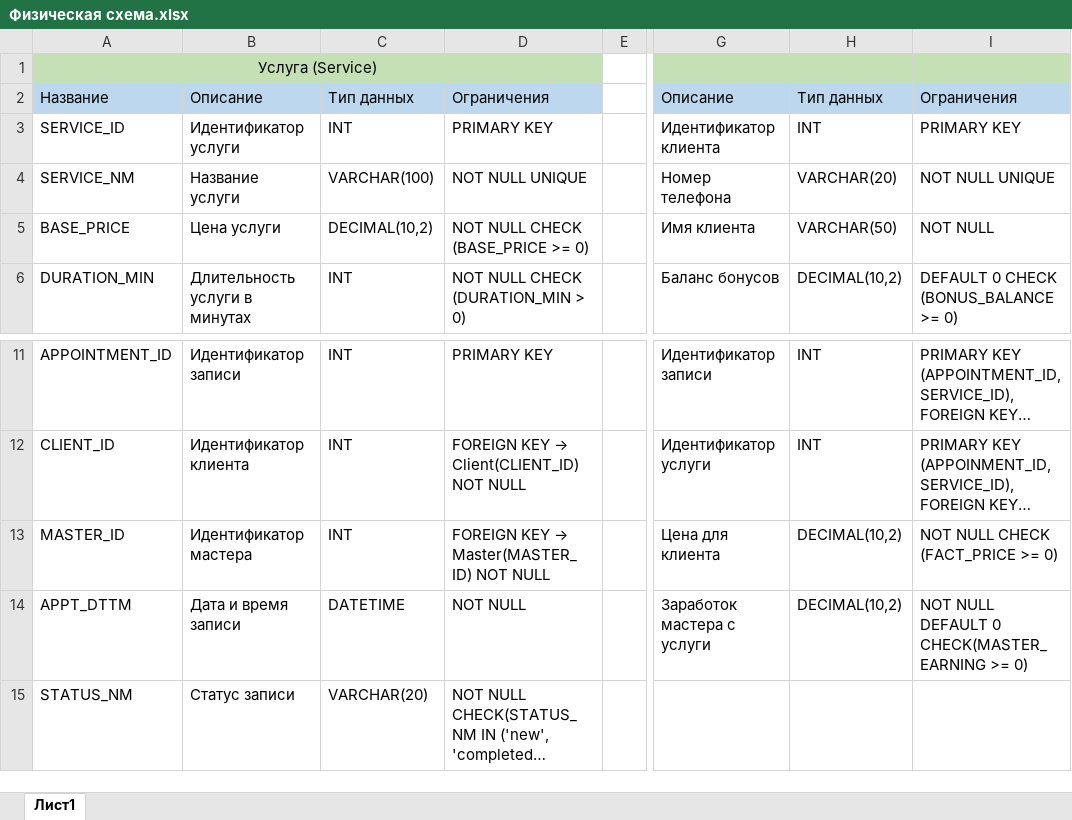
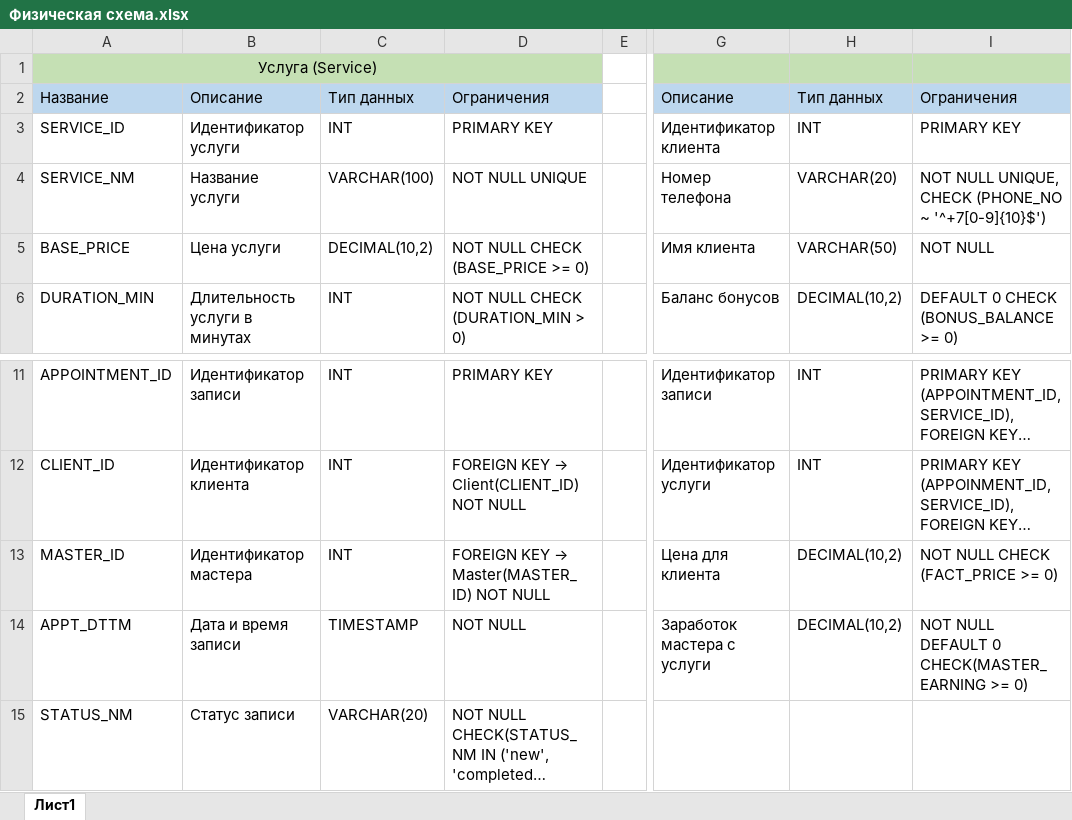
Before and after one commit to Prem1se/database_project, an Excel workbook: schemas/Физическая схема.xlsx, sheet Лист1, drawn as a sheet; only a part is shown, gaps mark what is left out; long unchanged cells end in …; values as stored, in another font and other column widths than the file's, no borders; the diff names each change by its address in the sheet, - before the commit and + after, or states it on an @@ line.

Commit message:
добавил CHECK на регулярное выражение

```diff
--- a/schemas/Физическая схема.xlsx (sheet Лист1)
+++ b/schemas/Физическая схема.xlsx (sheet Лист1)
-I4: NOT NULL UNIQUE
+I4: NOT NULL UNIQUE, CHECK (PHONE_NO ~ '^+7[0-9]{10}$')
-C14: DATETIME
+C14: TIMESTAMP
```
